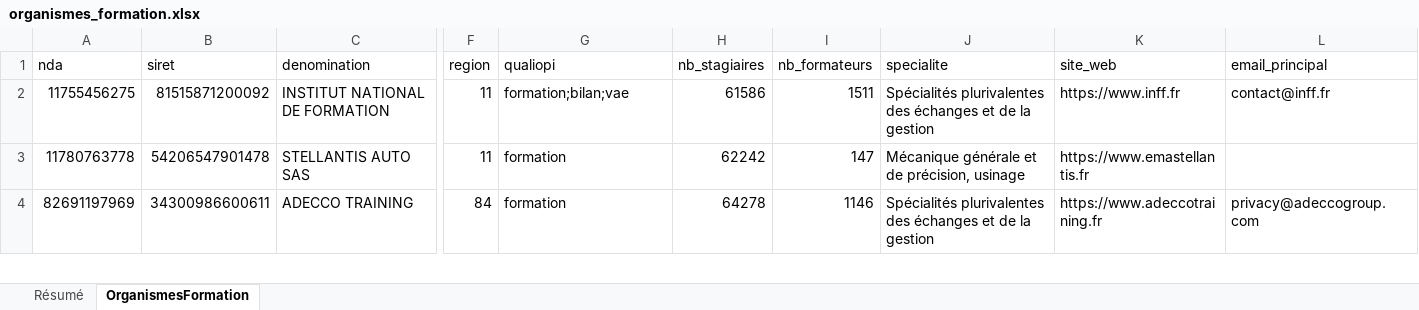
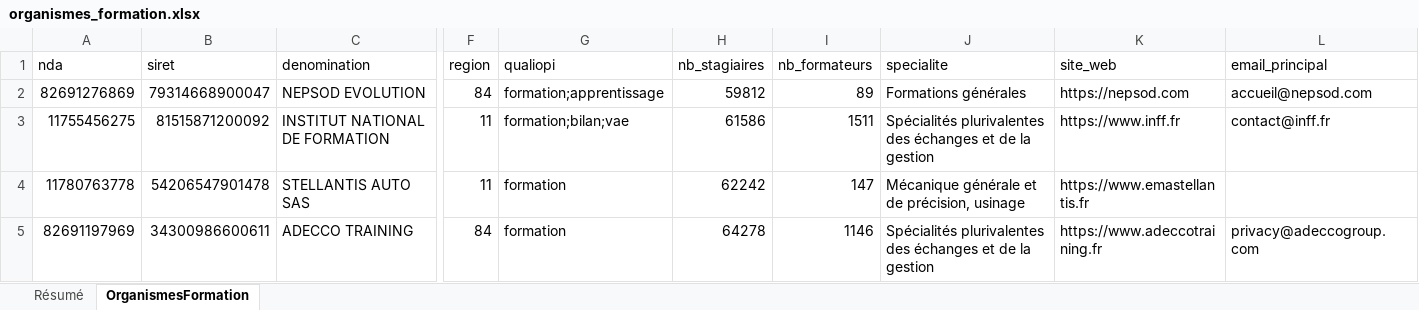
Before and after one commit to romtaug2/SupportAI-Emailing, an Excel workbook: exports/organismes_formation/organismes_formation.xlsx, sheet OrganismesFormation, drawn as a sheet; only a part is shown, gaps mark what is left out; values as stored, in another font and other column widths than the file's, no cell formats; table styles not drawn; rows hold the shown columns only; the diff names each change by its address in the sheet, - before the commit and + after, or states it on an @@ line.

Commit message:
🎓 Slice organismes de formation 2026-11-23

```diff
--- a/exports/organismes_formation/organismes_formation.xlsx (sheet OrganismesFormation)
+++ b/exports/organismes_formation/organismes_formation.xlsx (sheet OrganismesFormation)
+row 2: 82691276869 | 79314668900047 | NEPSOD EVOLUTION | 84 | formation;apprentissage | 59812 | 89 | Formations générales | https://nepsod.com | accueil@nepsod.com
```
Also changed, not shown: sheet Résumé, cell formats, 3 other files.
